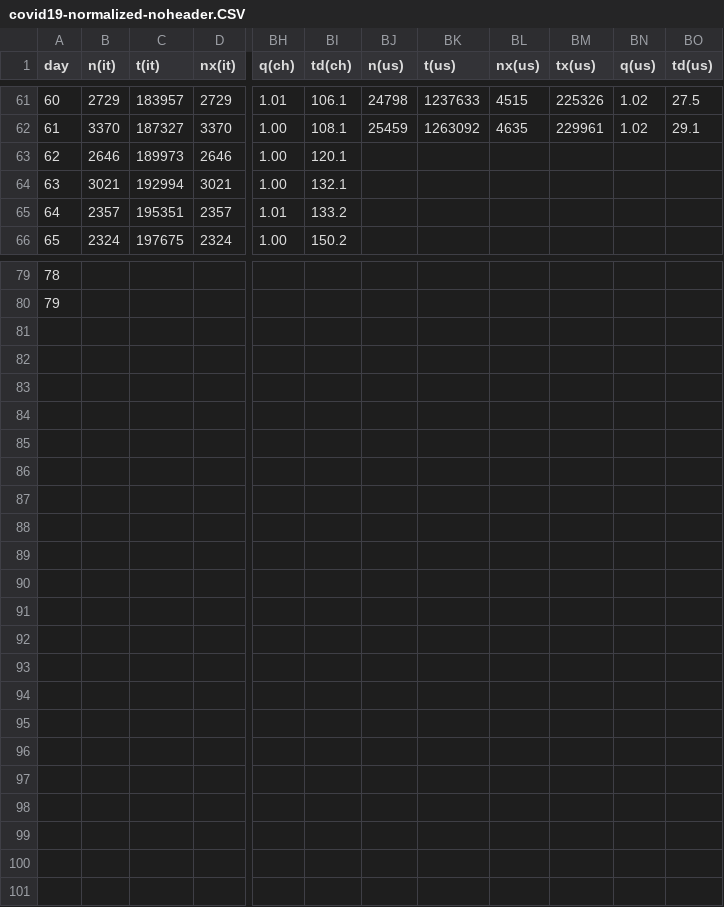
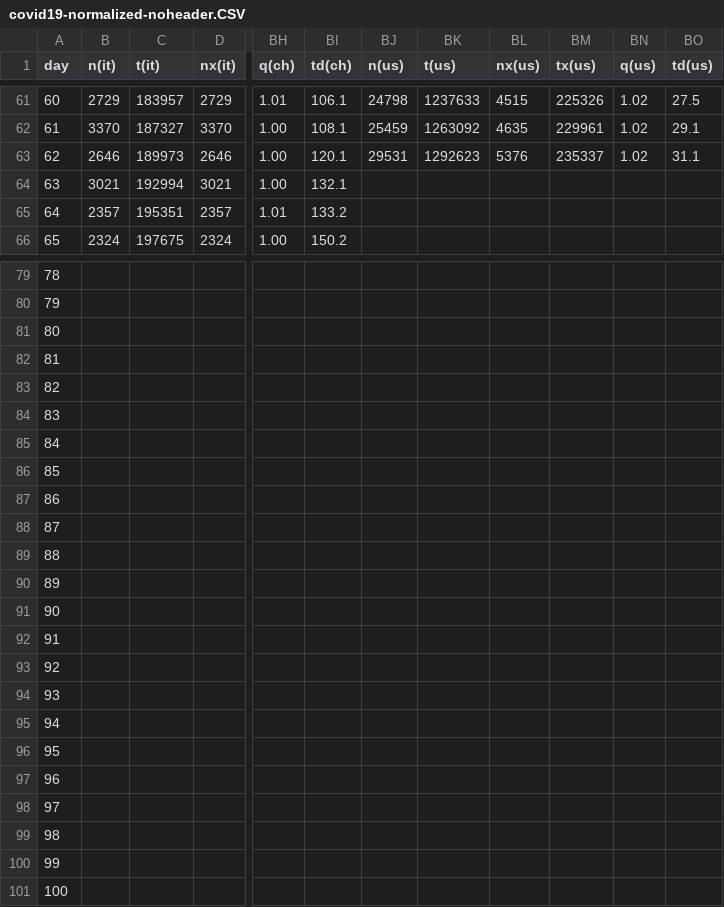
Before and after one commit to christophmoar/covid-19, a CSV file: dataset-01/covid19-normalized-noheader.CSV, drawn as a sheet; only a part is shown, gaps mark what is left out; rows hold the shown columns only; the diff covers the shown part only; the diff names each change by its address in the sheet, - before the commit and + after, or states it on an @@ line.

Commit message:
south tyrol data as of 12:00

```diff
--- a/dataset-01/covid19-normalized-noheader.CSV
+++ b/dataset-01/covid19-normalized-noheader.CSV
-BJ63 (n(us)): (empty)
+BJ63 (n(us)): 29531
-BK63 (t(us)): (empty)
+BK63 (t(us)): 1292623
-BL63 (nx(us)): (empty)
+BL63 (nx(us)): 5376
-BM63 (tx(us)): (empty)
+BM63 (tx(us)): 235337
-BN63 (q(us)): (empty)
+BN63 (q(us)): 1.02
-BO63 (td(us)): (empty)
+BO63 (td(us)): 31.1
+row 81: 80
+row 82: 81
+row 83: 82
+row 84: 83
+row 85: 84
+row 86: 85
+row 87: 86
+row 88: 87
+row 89: 88
+row 90: 89
+row 91: 90
+row 92: 91
+row 93: 92
+row 94: 93
+row 95: 94
+row 96: 95
+row 97: 96
+row 98: 97
+row 99: 98
+row 100: 99
+row 101: 100
```
Also changed, not shown: 12 edited cells elsewhere in this file, dataset-01/covid19-normalized-timeseries.CSV, dataset-01/covid19-normalized.CSV, 5 other files.
